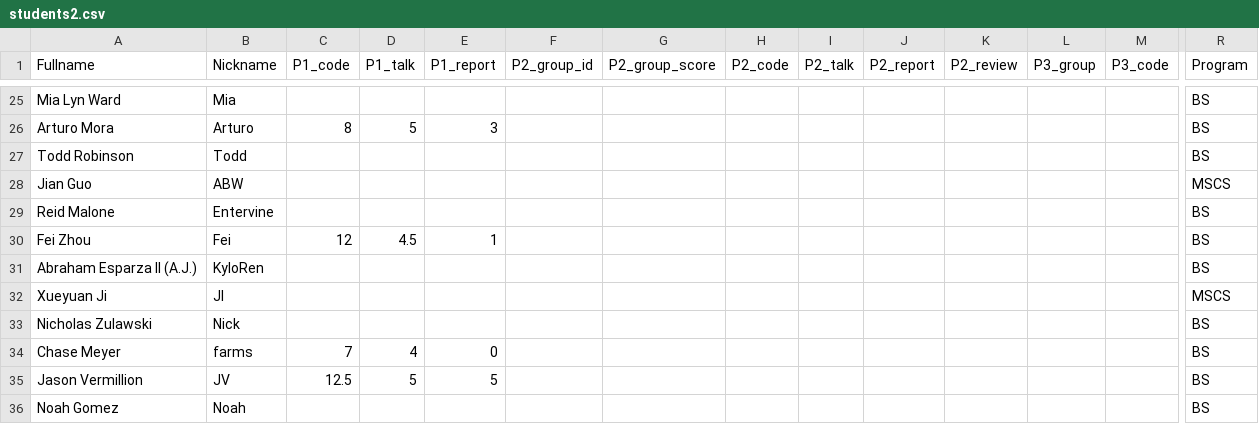
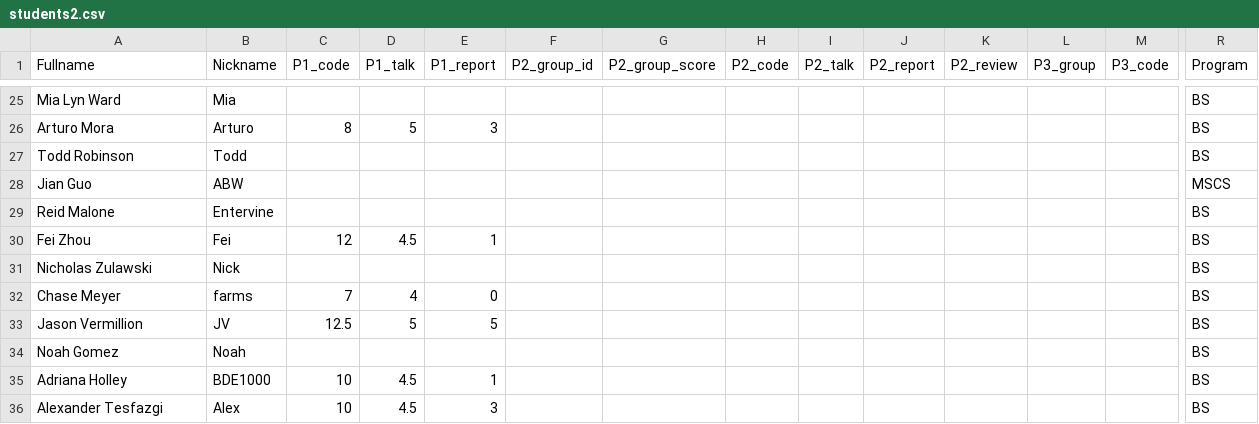
Before and after one commit to iDataVisualizationLab/CS5331_Spring2019, a CSV file: testJS/data/students2.csv, drawn as a sheet; only a part is shown, gaps mark what is left out; the shorter side is filled out with more unchanged rows; rows hold the shown columns only; the diff names each change by its address in the sheet, - before the commit and + after, or states it on an @@ line.

```diff
--- a/testJS/data/students2.csv
+++ b/testJS/data/students2.csv
-row 31: Abraham Esparza II (A.J.) | KyloRen |  |  |  |  |  |  |  |  |  |  |  | BS
-row 32: Xueyuan Ji | JI |  |  |  |  |  |  |  |  |  |  |  | MSCS
```
Also changed, not shown: grade/data/Students.csv, testJS/data/participations.csv, 2 other files.
